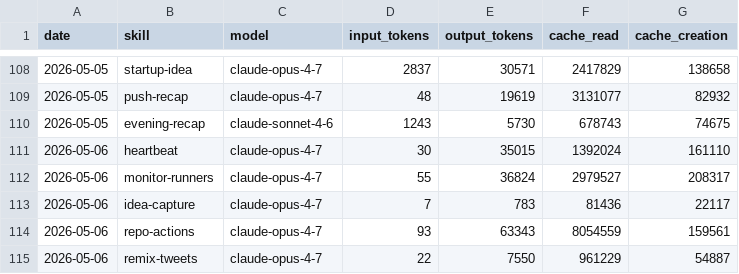
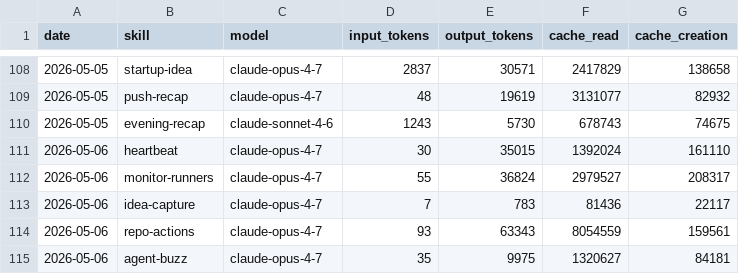
Before and after one commit to aeonfun/aeon, a CSV file: memory/token-usage.csv, drawn as a sheet; only a part is shown, gaps mark what is left out; removed rows and columns are numbered as before the commit, all else as after; the diff names each change by its address in the sheet, - before the commit and + after, or states it on an @@ line.

Commit message:
chore(agent-buzz): auto-commit 2026-05-06

```diff
--- a/memory/token-usage.csv
+++ b/memory/token-usage.csv
-row 115: 2026-05-06 | remix-tweets | claude-opus-4-7 | 22 | 7550 | 961229 | 54887
+row 115: 2026-05-06 | agent-buzz | claude-opus-4-7 | 35 | 9975 | 1320627 | 84181
```
Also changed, not shown: 3 other files.
